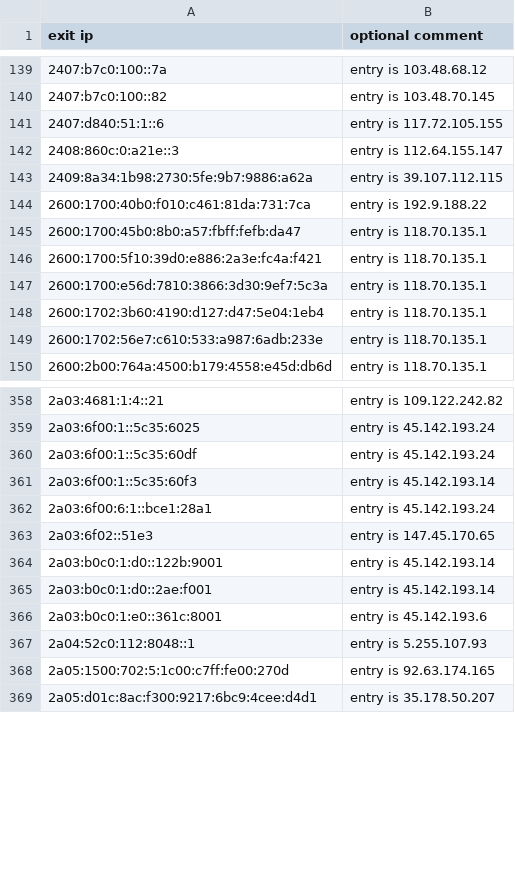
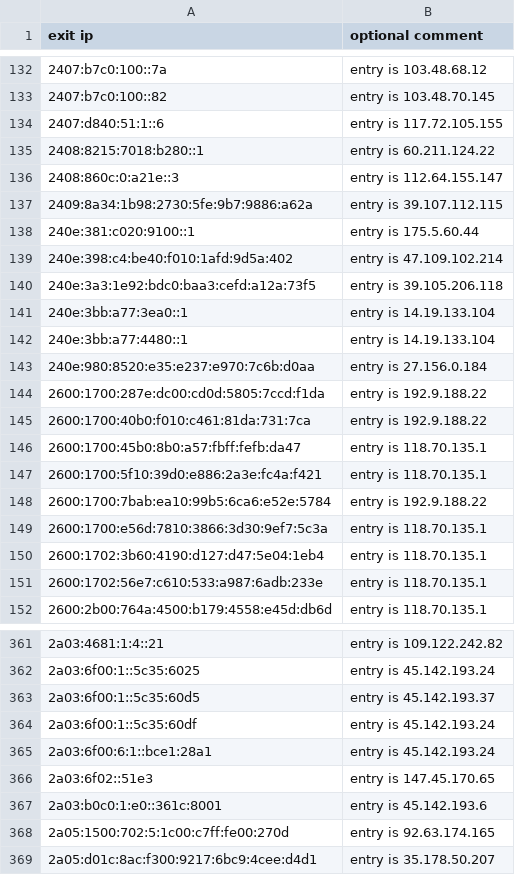
Before and after one commit to mannfredcom/daily-proxy-ips, a CSV file: bl-open-proxy-exits-ipv6.csv, drawn as a sheet; only a part is shown, gaps mark what is left out; the diff covers the shown part only.

```diff
--- a/bl-open-proxy-exits-ipv6.csv
+++ b/bl-open-proxy-exits-ipv6.csv
@@ -141,4 +134,12 @@ exit ip,optional comment
 2407:d840:51:1::6,entry is 117.72.105.155
+2408:8215:7018:b280::1,entry is 60.211.124.22
 2408:860c:0:a21e::3,entry is 112.64.155.147
 2409:8a34:1b98:2730:5fe:9b7:9886:a62a,entry is 39.107.112.115
+240e:381:c020:9100::1,entry is 175.5.60.44
+240e:398:c4:be40:f010:1afd:9d5a:402,entry is 47.109.102.214
+240e:3a3:1e92:bdc0:baa3:cefd:a12a:73f5,entry is 39.105.206.118
+240e:3bb:a77:3ea0::1,entry is 14.19.133.104
+240e:3bb:a77:4480::1,entry is 14.19.133.104
+240e:980:8520:e35:e237:e970:7c6b:d0aa,entry is 27.156.0.184
+2600:1700:287e:dc00:cd0d:5805:7ccd:f1da,entry is 192.9.188.22
 2600:1700:40b0:f010:c461:81da:731:7ca,entry is 192.9.188.22
@@ -146,2 +147,3 @@ exit ip,optional comment
 2600:1700:5f10:39d0:e886:2a3e:fc4a:f421,entry is 118.70.135.1
+2600:1700:7bab:ea10:99b5:6ca6:e52e:5784,entry is 192.9.188.22
 2600:1700:e56d:7810:3866:3d30:9ef7:5c3a,entry is 118.70.135.1
@@ -359,10 +362,7 @@ exit ip,optional comment
 2a03:6f00:1::5c35:6025,entry is 45.142.193.24
+2a03:6f00:1::5c35:60d5,entry is 45.142.193.37
 2a03:6f00:1::5c35:60df,entry is 45.142.193.24
-2a03:6f00:1::5c35:60f3,entry is 45.142.193.14
 2a03:6f00:6:1::bce1:28a1,entry is 45.142.193.24
 2a03:6f02::51e3,entry is 147.45.170.65
-2a03:b0c0:1:d0::122b:9001,entry is 45.142.193.14
-2a03:b0c0:1:d0::2ae:f001,entry is 45.142.193.14
 2a03:b0c0:1:e0::361c:8001,entry is 45.142.193.6
-2a04:52c0:112:8048::1,entry is 5.255.107.93
 2a05:1500:702:5:1c00:c7ff:fe00:270d,entry is 92.63.174.165
```
Also changed, not shown: 36 added rows, 32 removed rows and 12 edited cells elsewhere in this file, bl-open-proxy-exits-ipv4.csv.
